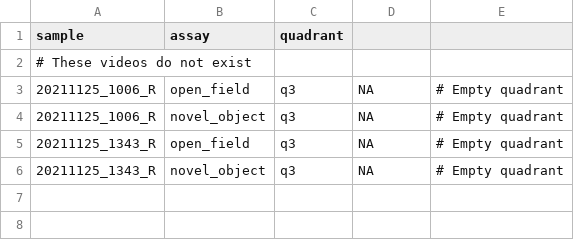
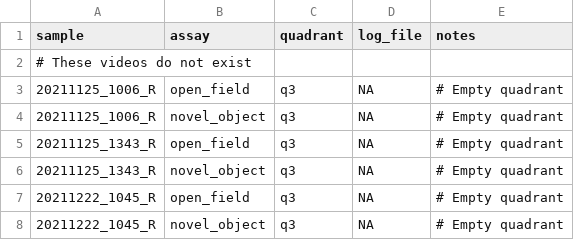
Before and after one commit to IanBrettell/MIKK_F2_tracking, a CSV file: config/excluded_videos.csv, drawn as a sheet.

```diff
--- a/config/excluded_videos.csv
+++ b/config/excluded_videos.csv
@@ -1,2 +1,2 @@
-sample,assay,quadrant
+sample,assay,quadrant,log_file,notes
 # These videos do not exist
@@ -6 +6,3 @@ sample,assay,quadrant
 20211125_1343_R,novel_object,q3,NA,# Empty quadrant
+20211222_1045_R,open_field,q3,NA,# Empty quadrant
+20211222_1045_R,novel_object,q3,NA,# Empty quadrant
```
Also changed, not shown: config/samples.csv, 16 other files.
